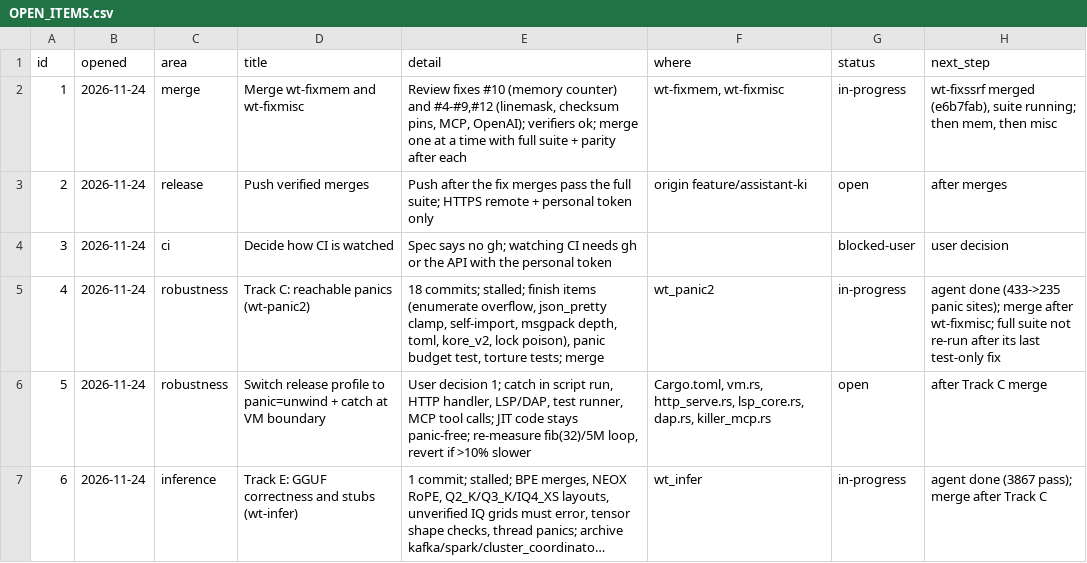
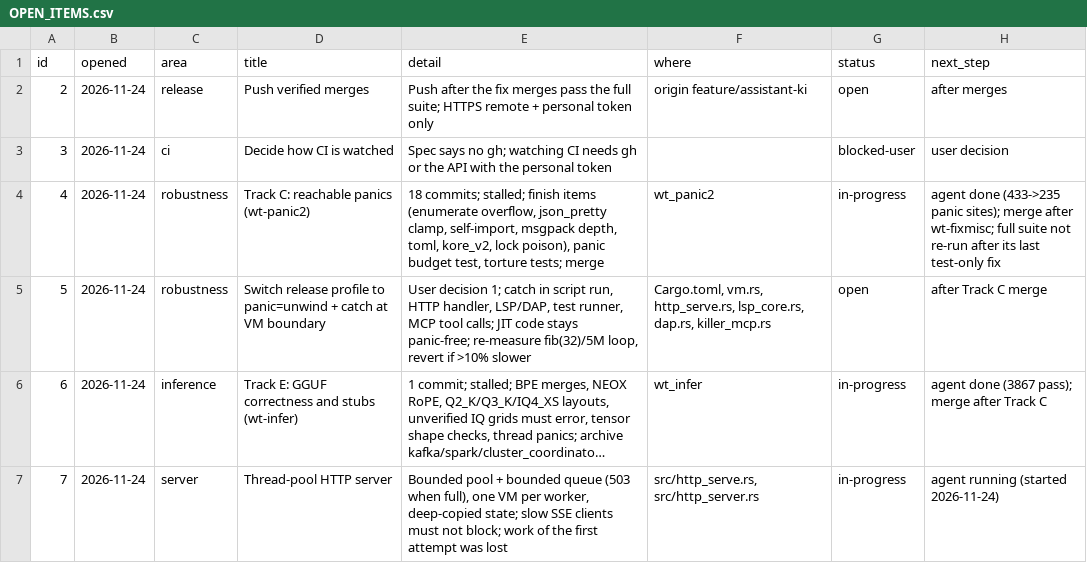
Before and after one commit to arunkatherashala/Killer, a CSV file: OPEN_ITEMS.csv, drawn as a sheet; only a part is shown; the shorter side is filled out with more unchanged rows; long unchanged cells end in ….

```diff
--- a/OPEN_ITEMS.csv
+++ b/OPEN_ITEMS.csv
@@ -1,3 +1,2 @@
 id,opened,area,title,detail,where,status,next_step
-1,2026-11-24,merge,Merge wt-fixmem and wt-fixmisc,"Review fixes #10 (memory counter) and #4-#9,#12 (linemask, checksum pins, MCP, OpenAI); verifiers ok; merge one at a time with full suite + parity after each","wt-fixmem, wt-fixmisc",in-progress,"wt-fixssrf merged (e6b7fab), suite running; then mem, then misc"
 2,2026-11-24,release,Push verified merges,Push after the fix merges pass the full suite; HTTPS remote + personal token only,origin feature/assistant-ki,open,after merges
```
Also changed, not shown: tracker.csv.
